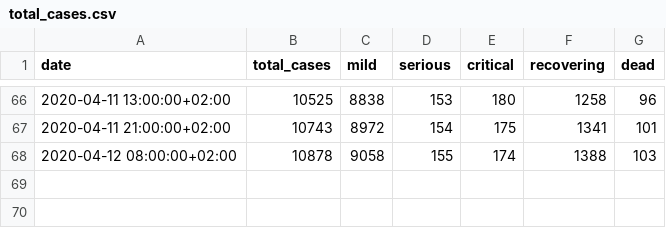
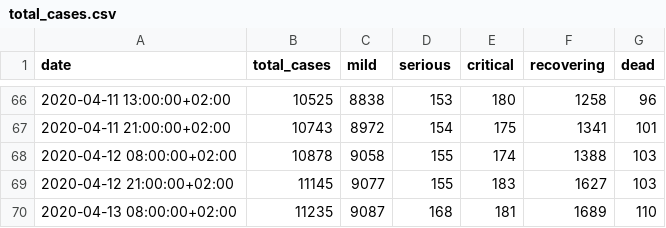
Before and after one commit to tsvikas/COVID-19-Israel-data, a CSV file: daily_reports/total_cases.csv, drawn as a sheet; only a part is shown, gaps mark what is left out; the diff names each change by its address in the sheet, - before the commit and + after, or states it on an @@ line.

Commit message:
daily update

```diff
--- a/daily_reports/total_cases.csv
+++ b/daily_reports/total_cases.csv
+row 69: 2020-04-12 21:00:00+02:00 | 11145 | 9077 | 155 | 183 | 1627 | 103
+row 70: 2020-04-13 08:00:00+02:00 | 11235 | 9087 | 168 | 181 | 1689 | 110
```
